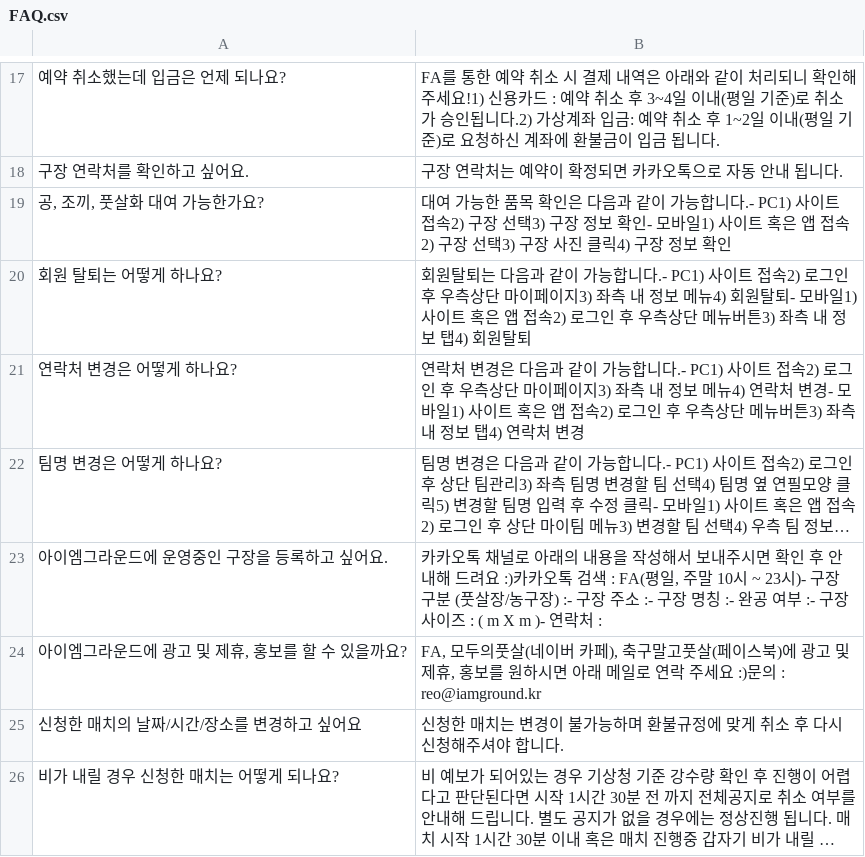
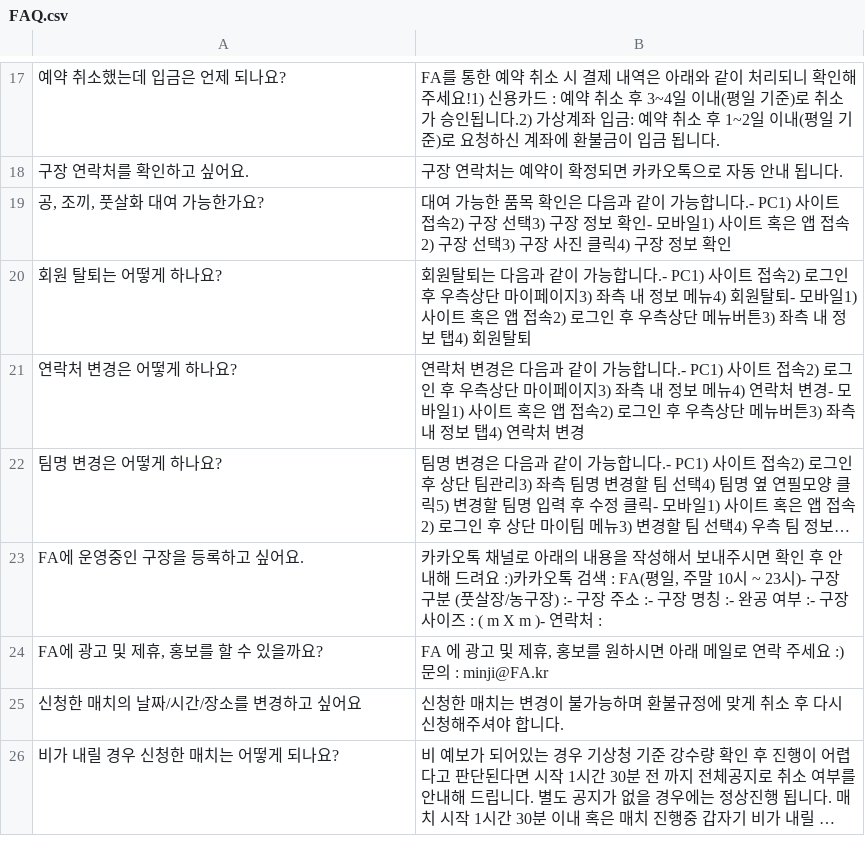
Before and after one commit to ddsntc1/FA_Chatbot, a CSV file: files/FAQ.csv, drawn as a sheet; only a part is shown, gaps mark what is left out; long unchanged cells end in …; removed rows and columns are numbered as before the commit, all else as after; the diff names each change by its address in the sheet, - before the commit and + after, or states it on an @@ line.

Commit message:
faq_fa

```diff
--- a/files/FAQ.csv
+++ b/files/FAQ.csv
-A23: 아이엠그라운드에 운영중인 구장을 등록하고 싶어요.
+A23: FA에 운영중인 구장을 등록하고 싶어요.
-row 24: 아이엠그라운드에 광고 및 제휴, 홍보를 할 수 있을까요? | FA, 모두의풋살(네이버 카페), 축구말고풋살(페이스북)에 광고 및 제휴, 홍보를 원하시면 아래 메일로 연락 주세요 :)문의 : reo@iamground.kr
+row 24: FA에 광고 및 제휴, 홍보를 할 수 있을까요? | FA 에 광고 및 제휴, 홍보를 원하시면 아래 메일로 연락 주세요 :)문의 : minji@FA.kr
```
